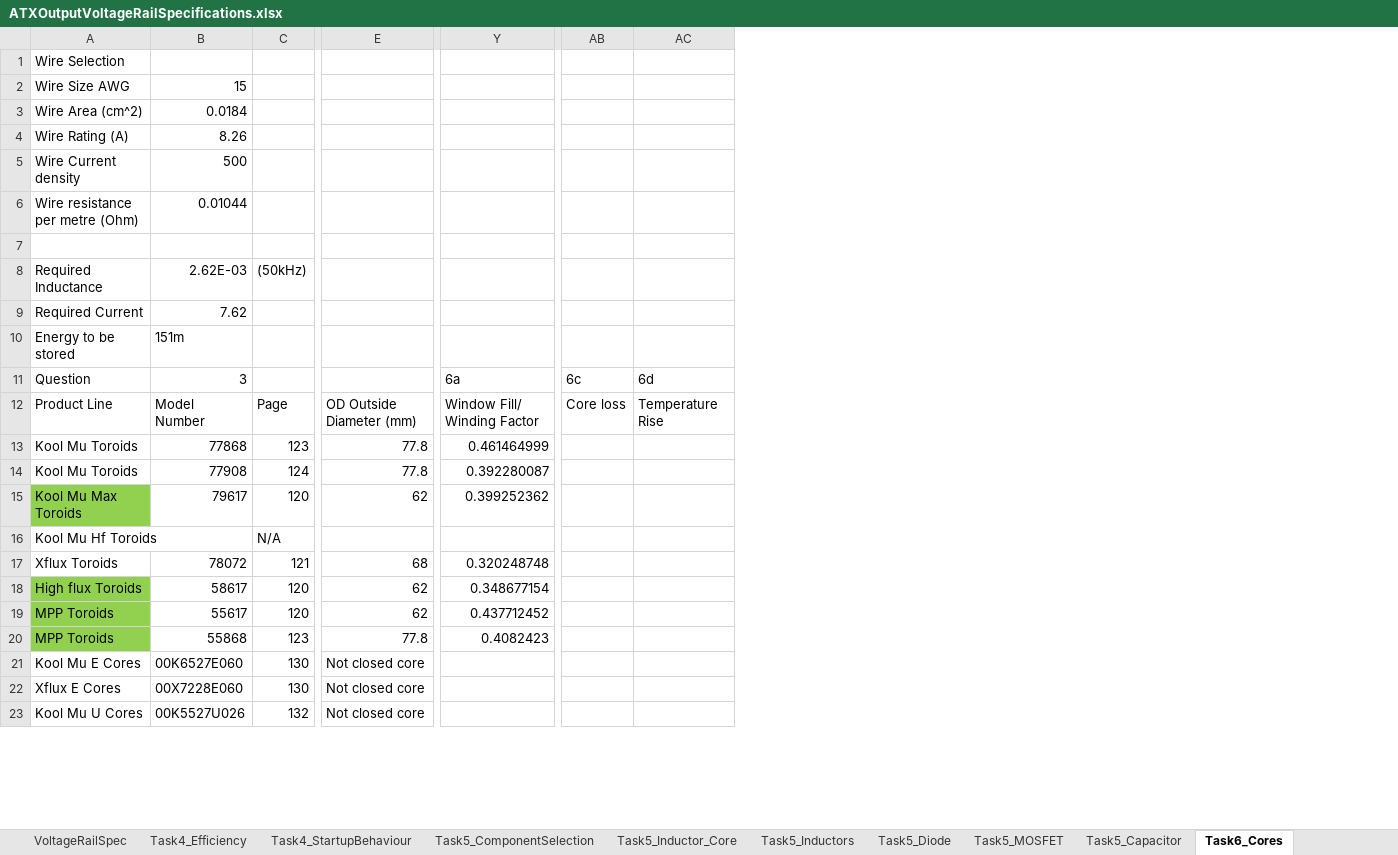
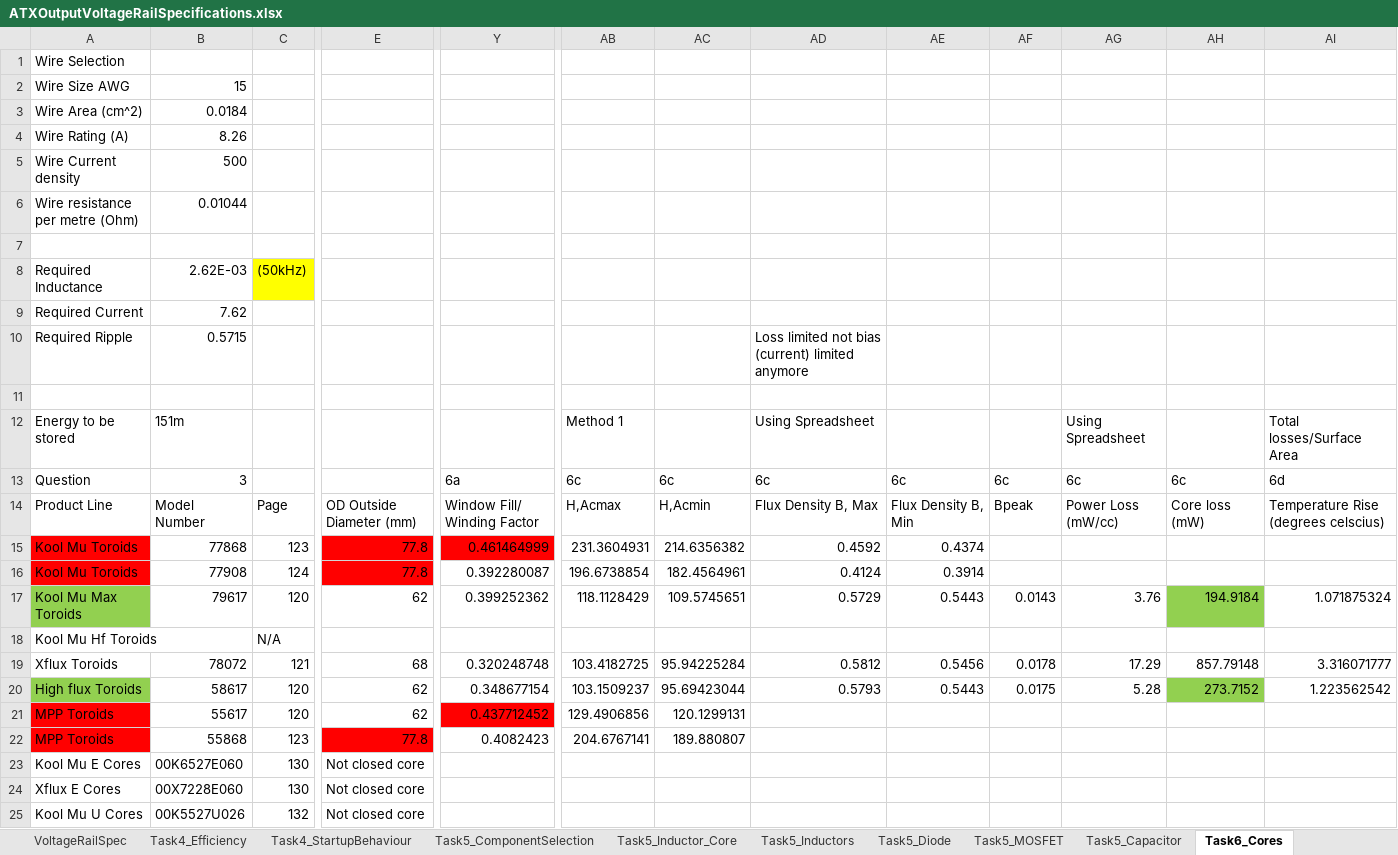
Before and after one commit to ck1419/ATX_PowerSupply, an Excel workbook: ATXOutputVoltageRailSpecifications.xlsx, sheet Task6_Cores, drawn as a sheet; only a part is shown, gaps mark what is left out; values as stored, in another font and other column widths than the file's, no borders; removed rows and columns are numbered as before the commit, all else as after; rows hold the shown columns only; the diff names each change by its address in the sheet, - before the commit and + after, or states it on an @@ line.

Commit message:
Inductor core selected (Damn you Magnetics)

```diff
--- a/ATXOutputVoltageRailSpecifications.xlsx (sheet Task6_Cores)
+++ b/ATXOutputVoltageRailSpecifications.xlsx (sheet Task6_Cores)
+column AB, rows 12-22: Method 1 | 6c | H,Acmax | 231.3604931 | 196.6738854 | 118.1128429 |  | 103.4182725 | 103.1509237 | 129.4906856 | 204.6767141
+column AC, rows 13-22: 6c | H,Acmin | 214.6356382 | 182.4564961 | 109.5745651 |  | 95.94225284 | 95.69423044 | 120.1299131 | 189.880807
+column AD, rows 12-20: Using Spreadsheet | 6c | Flux Density B, Max | 0.4592 | 0.4124 | 0.5729 |  | 0.5812 | 0.5793
+column AE, rows 13-20: 6c | Flux Density B, Min | 0.4374 | 0.3914 | 0.5443 |  | 0.5456 | 0.5443
-column AC, rows 11-12: 6d | Temperature Rise
+column AG, rows 12-20: Using Spreadsheet | 6c | Power Loss (mW/cc) |  |  | 3.76 |  | 17.29 | 5.28
+column AH, rows 13-20: 6c | Core loss (mW) |  |  | 194.9184 |  | 857.79148 | 273.7152
+column AI, rows 12-20: Total losses/Surface Area | 6d | Temperature Rise (degrees celscius) |  |  | 1.071875324 |  | 3.316071777 | 1.223562542
-C8 fill: none
+C8 fill: #FFFF00
+row 10: Required Ripple | 0.5715 |  |  |  |  |  | Loss limited not bias (current) limited anymore
+row 11: (empty)
-AF14: Core loss
+AF14: Bpeak
-A15:A16 fill: none
+A15:A16 fill: #FF0000
-E15:E16 fill: none
+E15:E16 fill: #FF0000
-Y15 fill: none
+Y15 fill: #FF0000
-AF17: (empty)
+AF17: 0.0143
-AF19: (empty)
+AF19: 0.0178
-AF20: (empty)
+AF20: 0.0175
-A21:A22 fill: #92D050
+A21:A22 fill: #FF0000
-Y21 fill: none
+Y21 fill: #FF0000
-E22 fill: none
+E22 fill: #FF0000
```
Also changed, not shown: formulas that keep their value, 1 other file.
